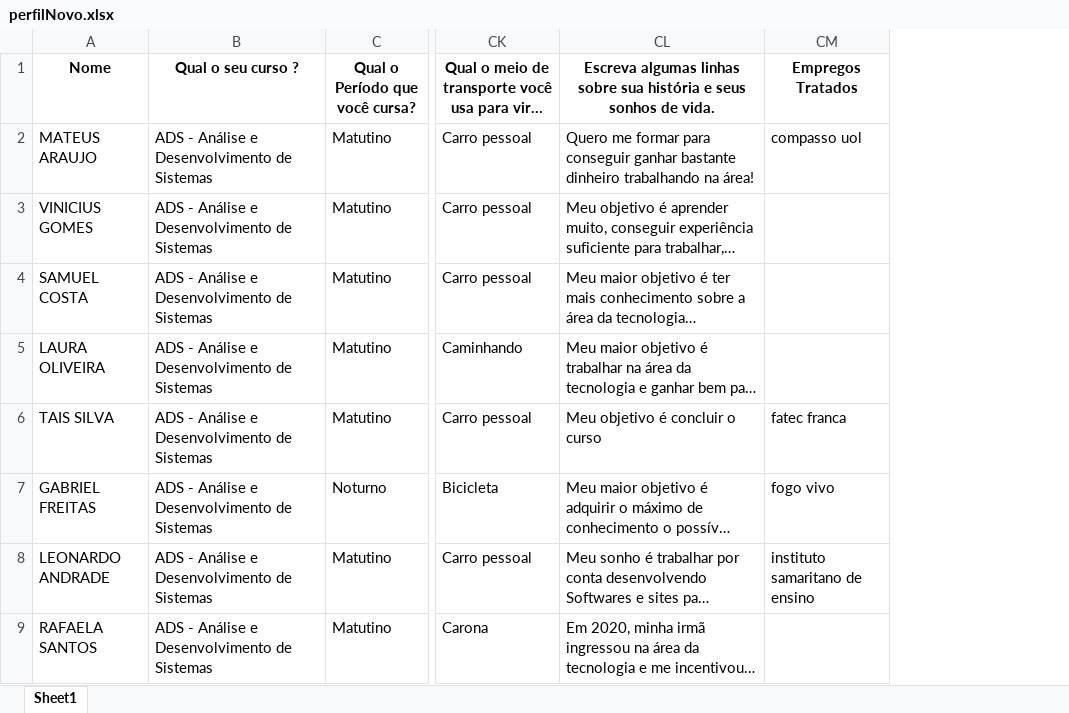
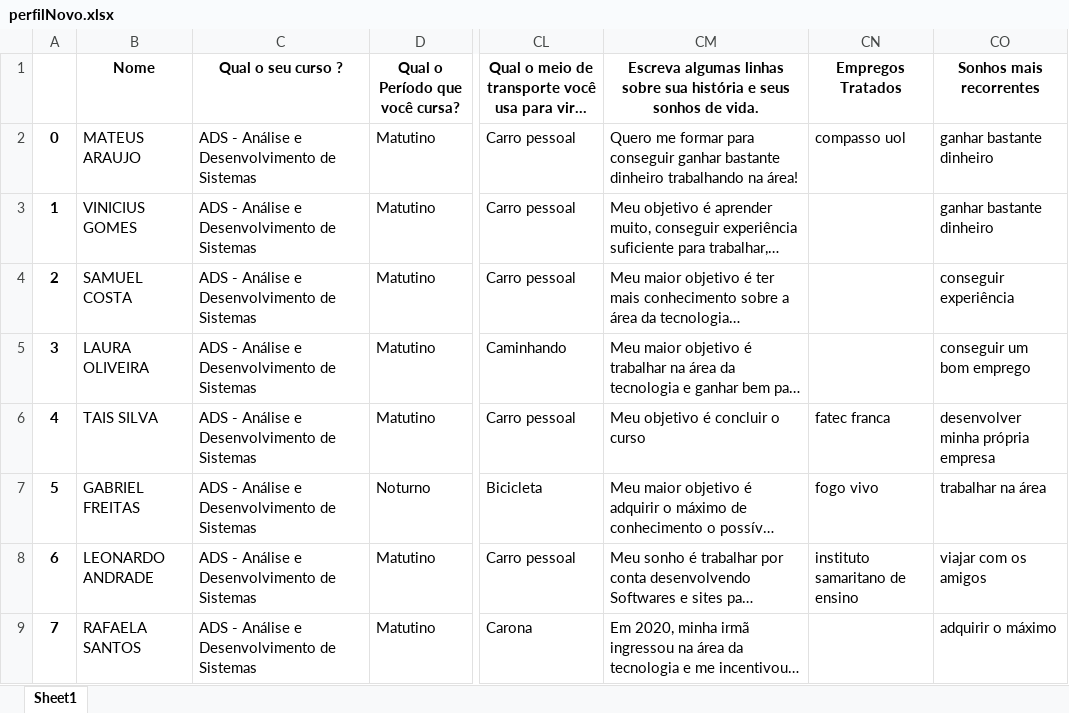
Before and after one commit to mtsSAraujo/Perfil_SocioEconomico, an Excel workbook: perfilNovo.xlsx, sheet Sheet1, drawn as a sheet; only a part is shown, gaps mark what is left out; long unchanged cells end in …; values as stored, in another font and other column widths than the file's, no borders; the diff names each change by its address in the sheet, - before the commit and + after, or states it on an @@ line.

Commit message:
adicionado coluna de sonhos, com os sonhos mais recorrentes com seu devido tratamento

```diff
--- a/perfilNovo.xlsx (sheet Sheet1)
+++ b/perfilNovo.xlsx (sheet Sheet1)
+column A, rows 2-9: 0 | 1 | 2 | 3 | 4 | 5 | 6 | 7
+column CO (Sonhos mais recorrentes), rows 2-9: ganhar bastante dinheiro | ganhar bastante dinheiro | conseguir experiência | conseguir um bom emprego | desenvolver minha própria empresa | trabalhar na área | viajar com os amigos | adquirir o máximo
```
Also changed, not shown: 2 other files.
